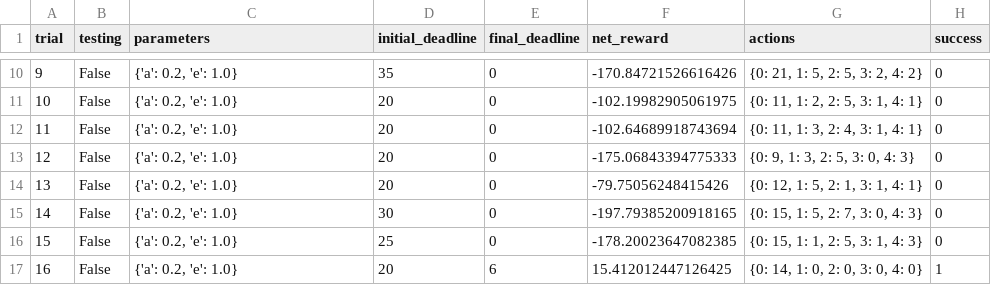
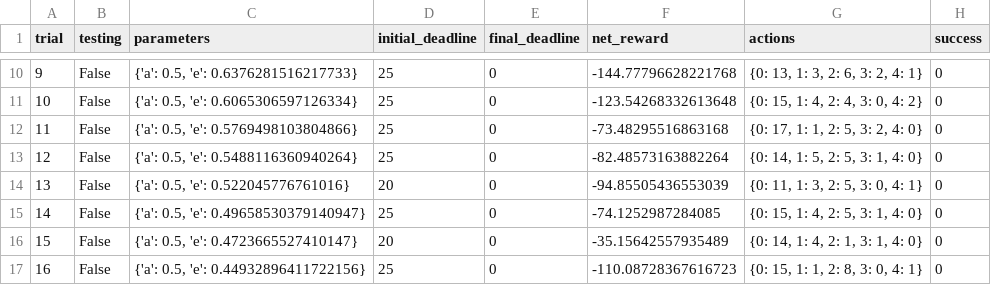
Before and after one commit to Ryanglambert/machine-learning, a CSV file: projects/smartcab/logs/sim_no-learning.csv, drawn as a sheet; only a part is shown, gaps mark what is left out; the diff covers the shown part only.

```diff
--- a/projects/smartcab/logs/sim_no-learning.csv
+++ b/projects/smartcab/logs/sim_no-learning.csv
@@ -10,8 +10,8 @@ trial,testing,parameters,initial_deadline,final_deadline,net_reward,actions,succ
-9,False,"{'a': 0.2, 'e': 1.0}",35,0,-170.84721526616426,"{0: 21, 1: 5, 2: 5, 3: 2, 4: 2}",0
-10,False,"{'a': 0.2, 'e': 1.0}",20,0,-102.19982905061975,"{0: 11, 1: 2, 2: 5, 3: 1, 4: 1}",0
-11,False,"{'a': 0.2, 'e': 1.0}",20,0,-102.64689918743694,"{0: 11, 1: 3, 2: 4, 3: 1, 4: 1}",0
-12,False,"{'a': 0.2, 'e': 1.0}",20,0,-175.06843394775333,"{0: 9, 1: 3, 2: 5, 3: 0, 4: 3}",0
-13,False,"{'a': 0.2, 'e': 1.0}",20,0,-79.75056248415426,"{0: 12, 1: 5, 2: 1, 3: 1, 4: 1}",0
-14,False,"{'a': 0.2, 'e': 1.0}",30,0,-197.79385200918165,"{0: 15, 1: 5, 2: 7, 3: 0, 4: 3}",0
-15,False,"{'a': 0.2, 'e': 1.0}",25,0,-178.20023647082385,"{0: 15, 1: 1, 2: 5, 3: 1, 4: 3}",0
-16,False,"{'a': 0.2, 'e': 1.0}",20,6,15.412012447126425,"{0: 14, 1: 0, 2: 0, 3: 0, 4: 0}",1
+9,False,"{'a': 0.5, 'e': 0.6376281516217733}",25,0,-144.77796628221768,"{0: 13, 1: 3, 2: 6, 3: 2, 4: 1}",0
+10,False,"{'a': 0.5, 'e': 0.6065306597126334}",25,0,-123.54268332613648,"{0: 15, 1: 4, 2: 4, 3: 0, 4: 2}",0
+11,False,"{'a': 0.5, 'e': 0.5769498103804866}",25,0,-73.48295516863168,"{0: 17, 1: 1, 2: 5, 3: 2, 4: 0}",0
+12,False,"{'a': 0.5, 'e': 0.5488116360940264}",25,0,-82.48573163882264,"{0: 14, 1: 5, 2: 5, 3: 1, 4: 0}",0
+13,False,"{'a': 0.5, 'e': 0.522045776761016}",20,0,-94.85505436553039,"{0: 11, 1: 3, 2: 5, 3: 0, 4: 1}",0
+14,False,"{'a': 0.5, 'e': 0.49658530379140947}",25,0,-74.1252987284085,"{0: 15, 1: 4, 2: 5, 3: 1, 4: 0}",0
+15,False,"{'a': 0.5, 'e': 0.4723665527410147}",20,0,-35.15642557935489,"{0: 14, 1: 4, 2: 1, 3: 1, 4: 0}",0
+16,False,"{'a': 0.5, 'e': 0.44932896411722156}",25,0,-110.08728367616723,"{0: 15, 1: 1, 2: 8, 3: 0, 4: 1}",0
```
Also changed, not shown: 90 edited cells elsewhere in this file, projects/smartcab/logs/sim_default-learning.csv, 5 other files.
